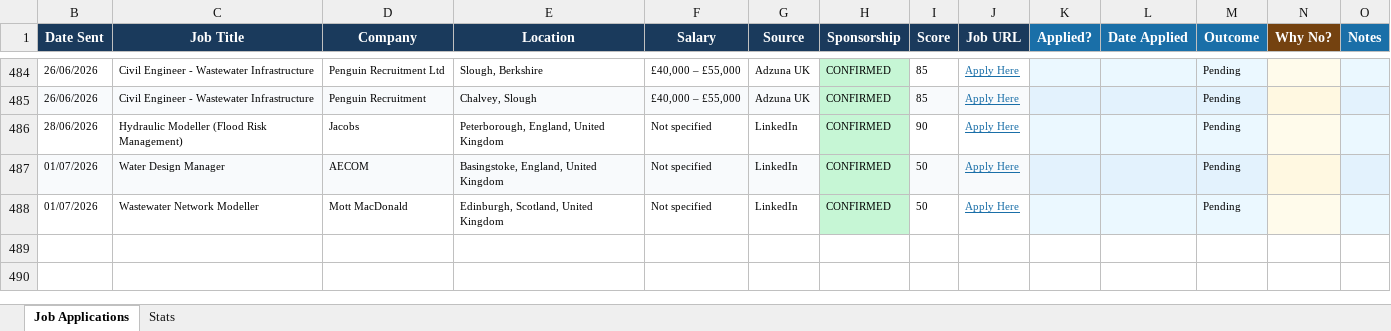
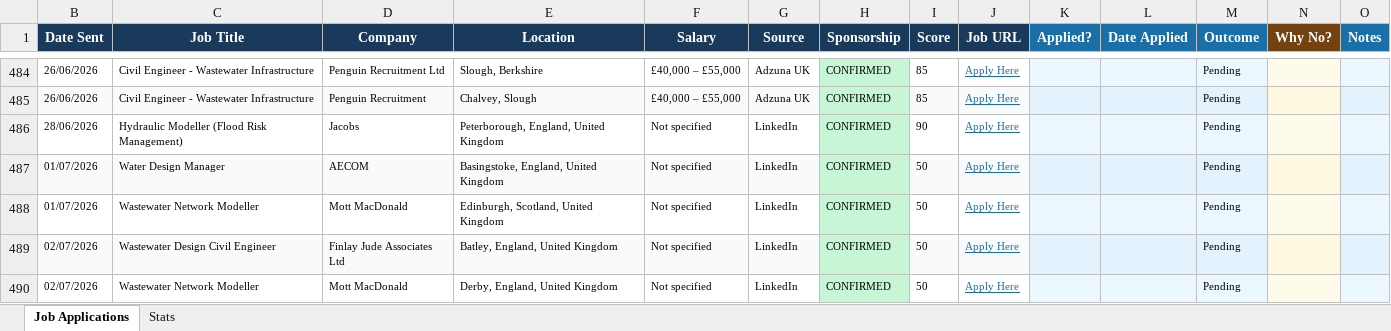
Before and after one commit to ishaankumar3/job-hunter, an Excel workbook: job_tracker.xlsx, sheet Job Applications, drawn as a sheet; only a part is shown, gaps mark what is left out; values as stored, in another font and other column widths than the file's, no borders; the diff names each change by its address in the sheet, - before the commit and + after, or states it on an @@ line.

```diff
--- a/job_tracker.xlsx (sheet Job Applications)
+++ b/job_tracker.xlsx (sheet Job Applications)
+row 489: 02/07/2026 | Wastewater Design Civil Engineer | Finlay Jude Associates Ltd | Batley, England, United Kingdom | Not specified | LinkedIn | CONFIRMED | 50 | Apply Here |  |  | Pending
+row 490: 02/07/2026 | Wastewater Network Modeller | Mott MacDonald | Derby, England, United Kingdom | Not specified | LinkedIn | CONFIRMED | 50 | Apply Here |  |  | Pending
```
Also changed, not shown: hidden cells.
